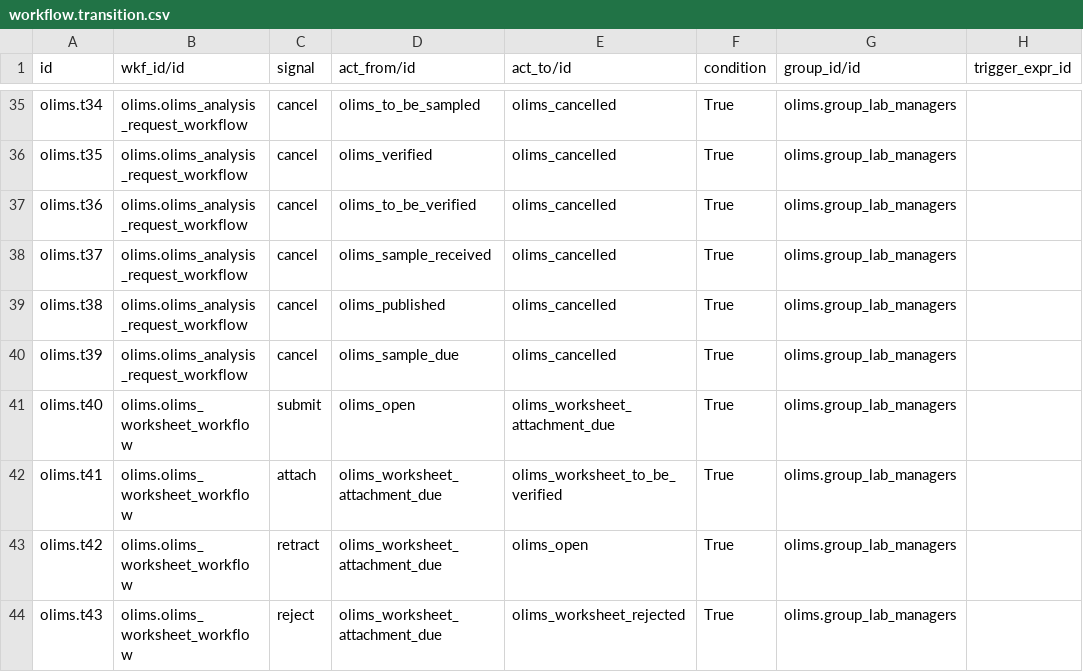
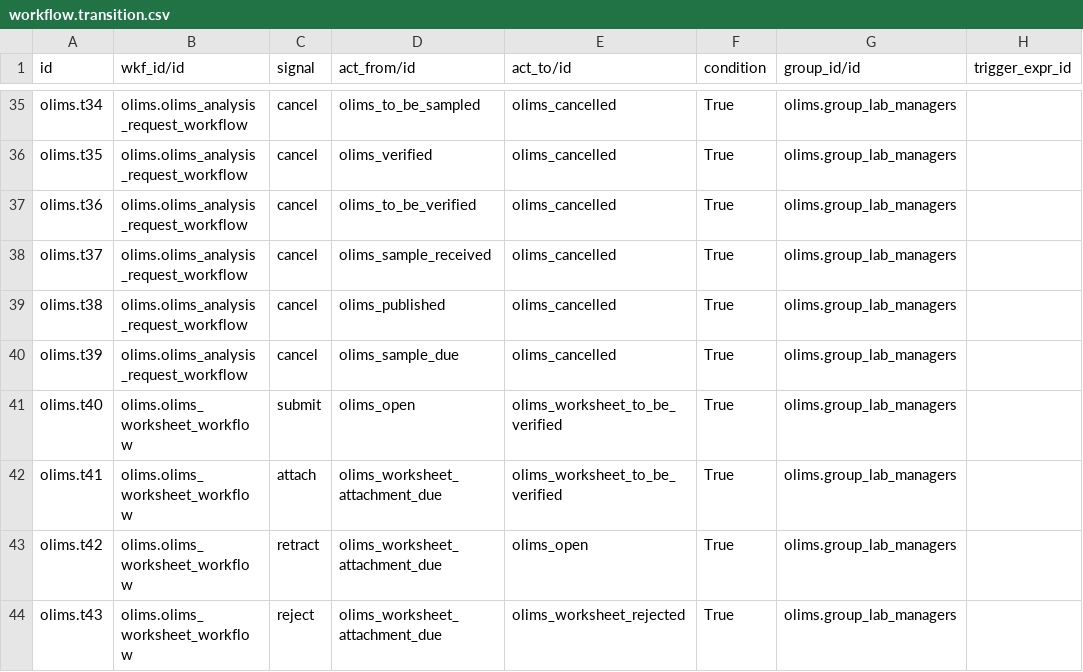
Before and after one commit to yasir1brahim/OLiMS, a CSV file: data/workflow.transition.csv, drawn as a sheet; only a part is shown, gaps mark what is left out; the diff names each change by its address in the sheet, - before the commit and + after, or states it on an @@ line.

```diff
--- a/data/workflow.transition.csv
+++ b/data/workflow.transition.csv
-E41 (act_to/id): olims_worksheet_attachment_due
+E41 (act_to/id): olims_worksheet_to_be_verified
```
Also changed, not shown: data/workflow.activity.csv, 2 other files.
